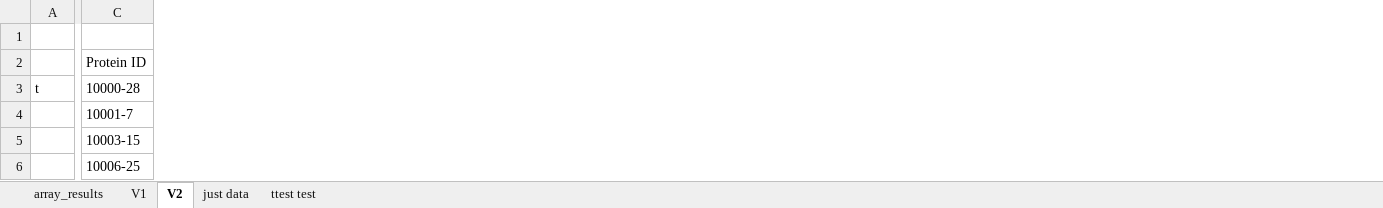
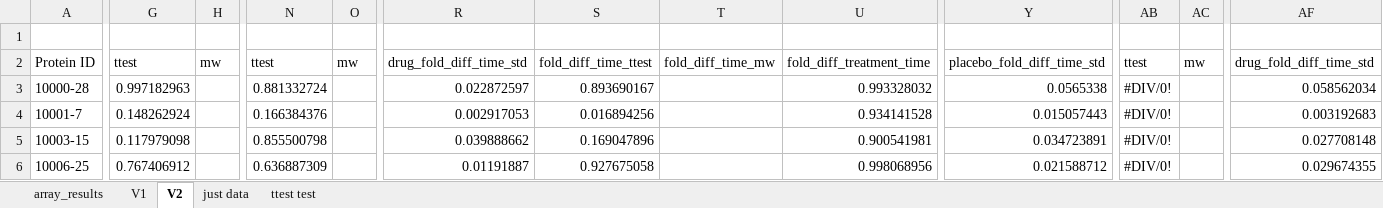
Before and after one commit to noahmuruve/Dan_Data, an Excel workbook: array_results.xlsx, sheet V2, drawn as a sheet; only a part is shown, gaps mark what is left out; values as stored, in another font and other column widths than the file's, no cell formats; removed rows and columns are numbered as before the commit, all else as after; the diff covers the shown part only; the diff names each change by its address in the sheet, - before the commit and + after, or states it on an @@ line.

```diff
--- a/array_results.xlsx (sheet V2)
+++ b/array_results.xlsx (sheet V2)
-column A, row 3: t
+column G, rows 2-6: ttest | 0.997182963 | 0.148262924 | 0.117979098 | 0.767406912
+column H, row 2: mw
+column N, rows 2-6: ttest | 0.881332724 | 0.166384376 | 0.855500798 | 0.636887309
+column O, row 2: mw
+column R, rows 2-6: drug_fold_diff_time_std | 0.022872597 | 0.002917053 | 0.039888662 | 0.01191887
+column S, rows 2-6: fold_diff_time_ttest | 0.893690167 | 0.016894256 | 0.169047896 | 0.927675058
+column T, row 2: fold_diff_time_mw
+column U, rows 2-6: fold_diff_treatment_time | 0.993328032 | 0.934141528 | 0.900541981 | 0.998068956
+column Y, rows 2-6: placebo_fold_diff_time_std | 0.0565338 | 0.015057443 | 0.034723891 | 0.021588712
+column AB, rows 2-6: ttest | #DIV/0! | #DIV/0! | #DIV/0! | #DIV/0!
+column AC, row 2: mw
+column AF, rows 2-6: drug_fold_diff_time_std | 0.058562034 | 0.003192683 | 0.027708148 | 0.029674355
```
Also changed, not shown: 6 added columns, 1 removed column, 7 edited cells and merged cells elsewhere in this sheet, sheet just data, cell formats, formulas that keep their value, 3 other files.
